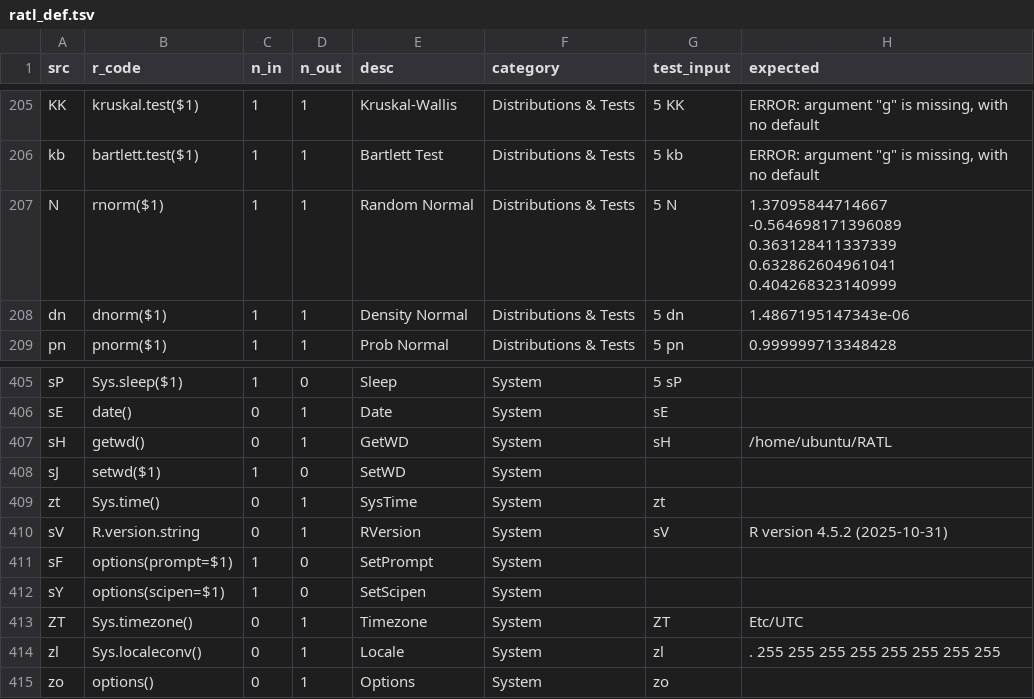
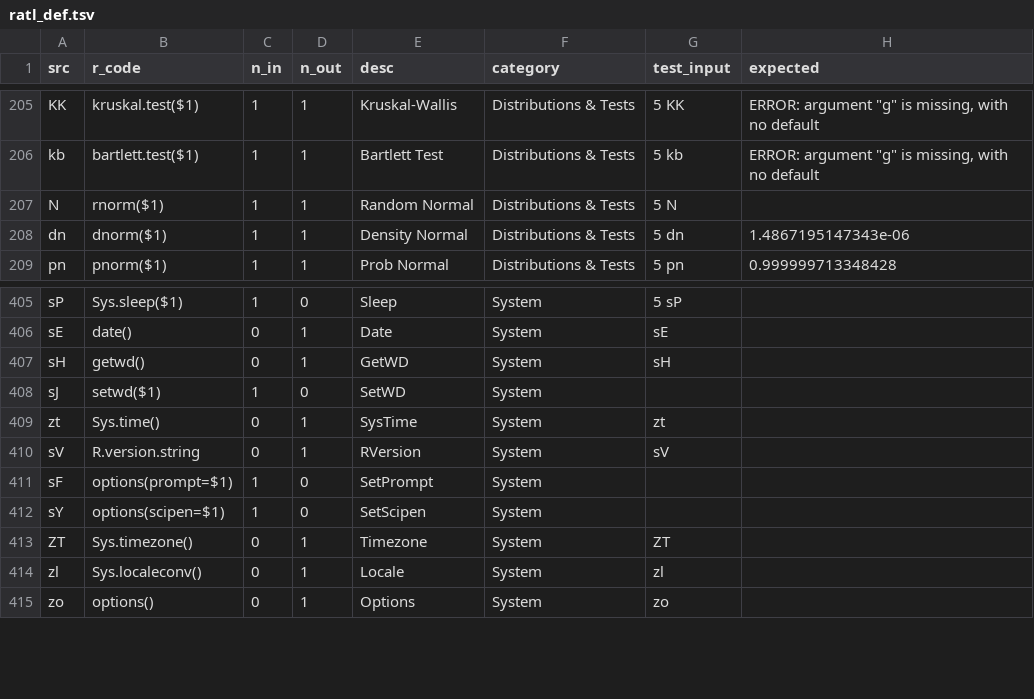
Before and after one commit to vloeibaarglas/RATL, a TSV file: src/ratl_def.tsv, drawn as a sheet; only a part is shown, gaps mark what is left out.

Commit message:
fix: clear env-dependent expected values for CI compatibility
Cleared expected values for symbols that vary across environments:
- sH (GetWD), sV (RVersion), ZT (Timezone), zl (Locale), N (formatting)

```diff
--- a/src/ratl_def.tsv
+++ b/src/ratl_def.tsv
@@ -206,3 +206,3 @@ KK	kruskal.test($1)	1	1	Kruskal-Wallis	Distributions & Tests	5 KK	ERROR: argumen
 kb	bartlett.test($1)	1	1	Bartlett Test	Distributions & Tests	5 kb	ERROR: argument "g" is missing, with no default
-N	rnorm($1)	1	1	Random Normal	Distributions & Tests	5 N	1.37095844714667 -0.564698171396089 0.363128411337339 0.632862604961041 0.404268323140999
+N	rnorm($1)	1	1	Random Normal	Distributions & Tests	5 N	
 dn	dnorm($1)	1	1	Density Normal	Distributions & Tests	5 dn	1.4867195147343e-06
@@ -406,10 +406,10 @@ sP	Sys.sleep($1)	1	0	Sleep	System	5 sP
 sE	date()	0	1	Date	System	sE	
-sH	getwd()	0	1	GetWD	System	sH	/home/ubuntu/RATL
+sH	getwd()	0	1	GetWD	System	sH	
 sJ	setwd($1)	1	0	SetWD	System		
 zt	Sys.time()	0	1	SysTime	System	zt	
-sV	R.version.string	0	1	RVersion	System	sV	R version 4.5.2 (2025-10-31)
+sV	R.version.string	0	1	RVersion	System	sV	
 sF	options(prompt=$1)	1	0	SetPrompt	System		
 sY	options(scipen=$1)	1	0	SetScipen	System		
-ZT	Sys.timezone()	0	1	Timezone	System	ZT	Etc/UTC
-zl	Sys.localeconv()	0	1	Locale	System	zl	.          255 255 255 255 255 255 255 255
+ZT	Sys.timezone()	0	1	Timezone	System	ZT	
+zl	Sys.localeconv()	0	1	Locale	System	zl	
 zo	options()	0	1	Options	System	zo	
```
Also changed, not shown: 1 other file.
